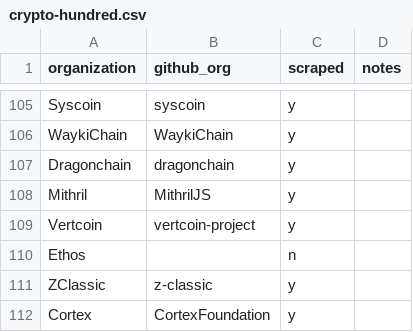
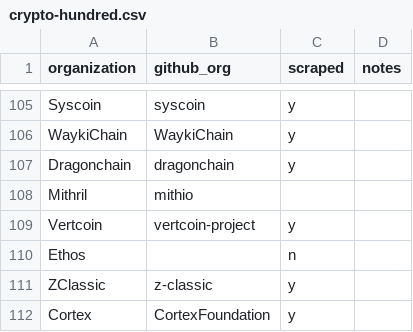
Before and after one commit to corintxt/crypto-gender-investigation, a CSV file: data/input/crypto-hundred.csv, drawn as a sheet; only a part is shown, gaps mark what is left out.

Commit message:
Fix error from wrong mithril account & recompile data

```diff
--- a/data/input/crypto-hundred.csv
+++ b/data/input/crypto-hundred.csv
@@ -107,3 +107,3 @@ WaykiChain,WaykiChain,y,
 Dragonchain,dragonchain,y,
-Mithril,MithrilJS,y,
+Mithril,mithio,,
 Vertcoin,vertcoin-project,y,
```
Also changed, not shown: 3 other files.
